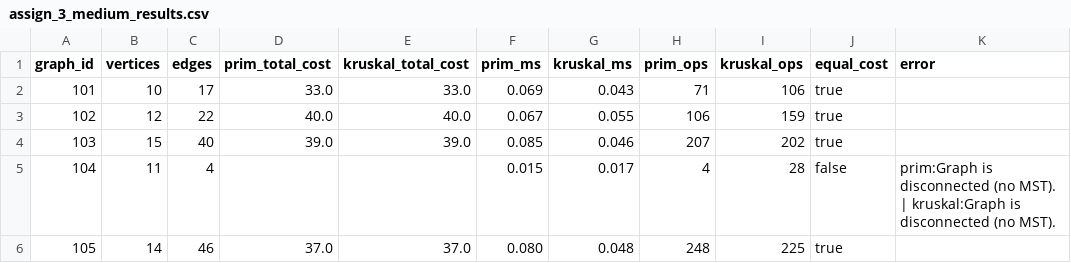
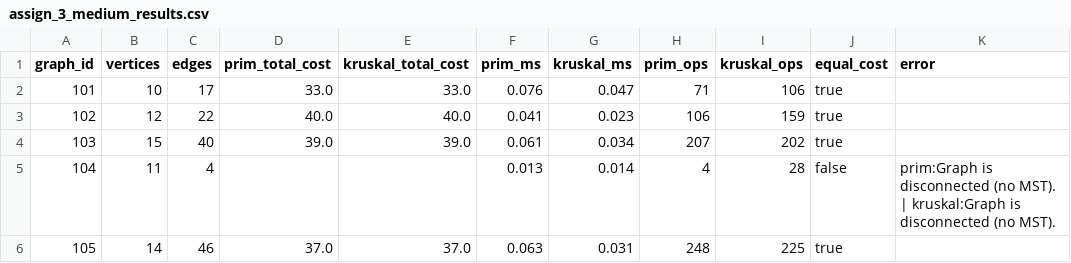
Before and after one commit to KhanOfTheMoon/Daa_Assignment3, a CSV file: assign_3_medium_results.csv, drawn as a sheet.

```diff
--- a/assign_3_medium_results.csv
+++ b/assign_3_medium_results.csv
@@ -1,6 +1,6 @@
 graph_id,vertices,edges,prim_total_cost,kruskal_total_cost,prim_ms,kruskal_ms,prim_ops,kruskal_ops,equal_cost,error
-101,10,17,33.0,33.0,0.069,0.043,71,106,true,""
-102,12,22,40.0,40.0,0.067,0.055,106,159,true,""
-103,15,40,39.0,39.0,0.085,0.046,207,202,true,""
-104,11,4,,,0.015,0.017,4,28,false,"prim:Graph is disconnected (no MST). | kruskal:Graph is disconnected (no MST)."
-105,14,46,37.0,37.0,0.080,0.048,248,225,true,""
+101,10,17,33.0,33.0,0.076,0.047,71,106,true,""
+102,12,22,40.0,40.0,0.041,0.023,106,159,true,""
+103,15,40,39.0,39.0,0.061,0.034,207,202,true,""
+104,11,4,,,0.013,0.014,4,28,false,"prim:Graph is disconnected (no MST). | kruskal:Graph is disconnected (no MST)."
+105,14,46,37.0,37.0,0.063,0.031,248,225,true,""
```
Also changed, not shown: assign_3_large_results.csv, assign_3_small_results.csv, 6 other files.
